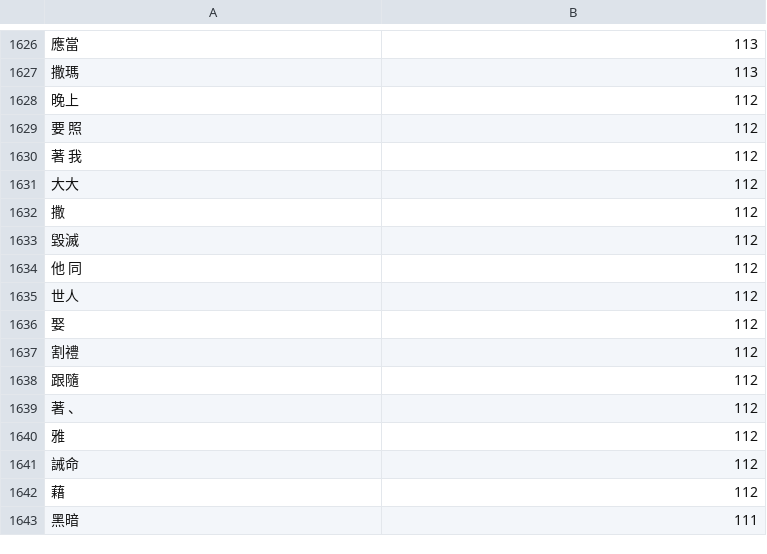
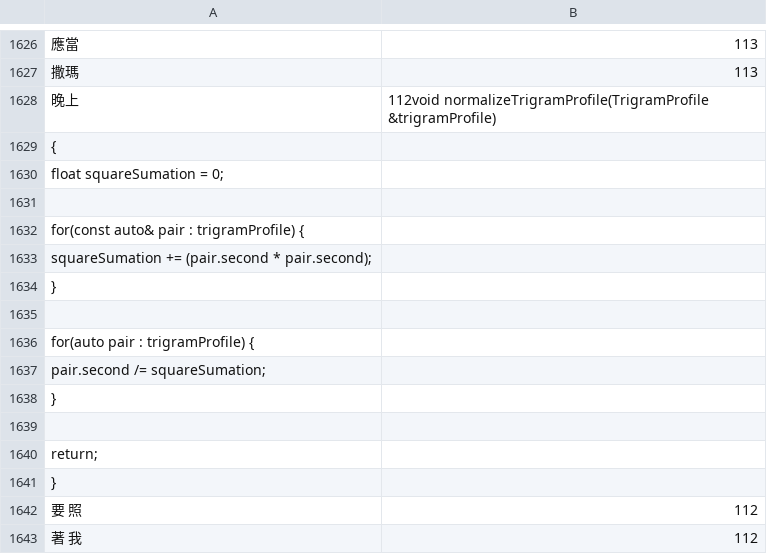
Before and after one commit to Arianasch/TP2.EDA, a CSV file: 2. Lequel - Starter Code/resources/trigrams/cmn.csv, drawn as a sheet; only a part is shown, gaps mark what is left out; the shorter side is filled out with more unchanged rows.

```diff
--- a/2. Lequel - Starter Code/resources/trigrams/cmn.csv
+++ b/2. Lequel - Starter Code/resources/trigrams/cmn.csv
@@ -1627,3 +1627,16 @@
 " 撒瑪",113
-" 晚上",112
+" 晚上",112void normalizeTrigramProfile(TrigramProfile &trigramProfile)
+{
+    float squareSumation = 0;
+
+    for(const auto& pair : trigramProfile) {
+        squareSumation += (pair.second * pair.second);
+    }
+
+    for(auto pair : trigramProfile) {
+        pair.second /= squareSumation;
+    }
+
+    return;
+}
 "要 照",112
```
Also changed, not shown: 15 other files.
